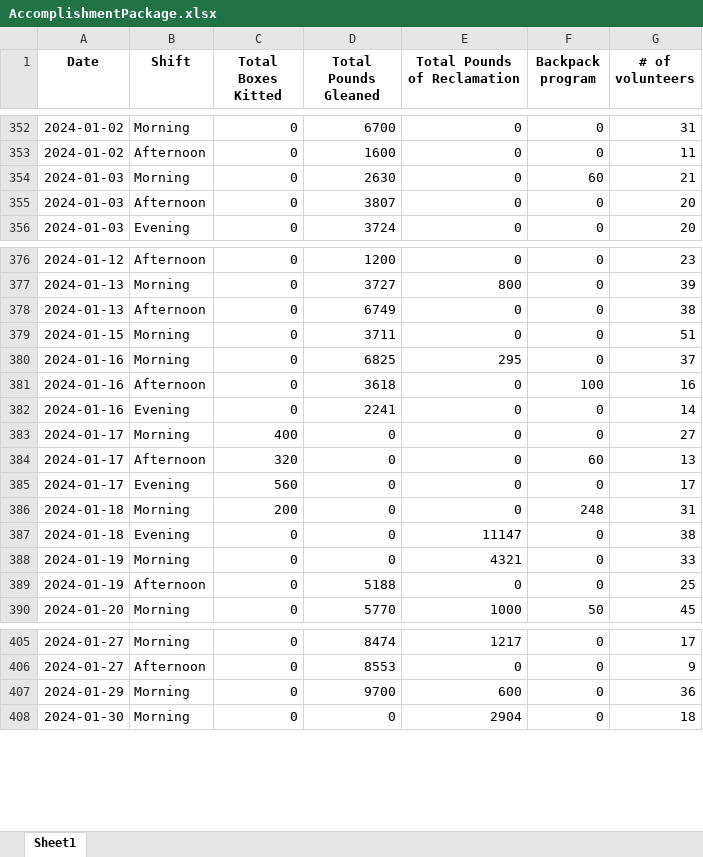
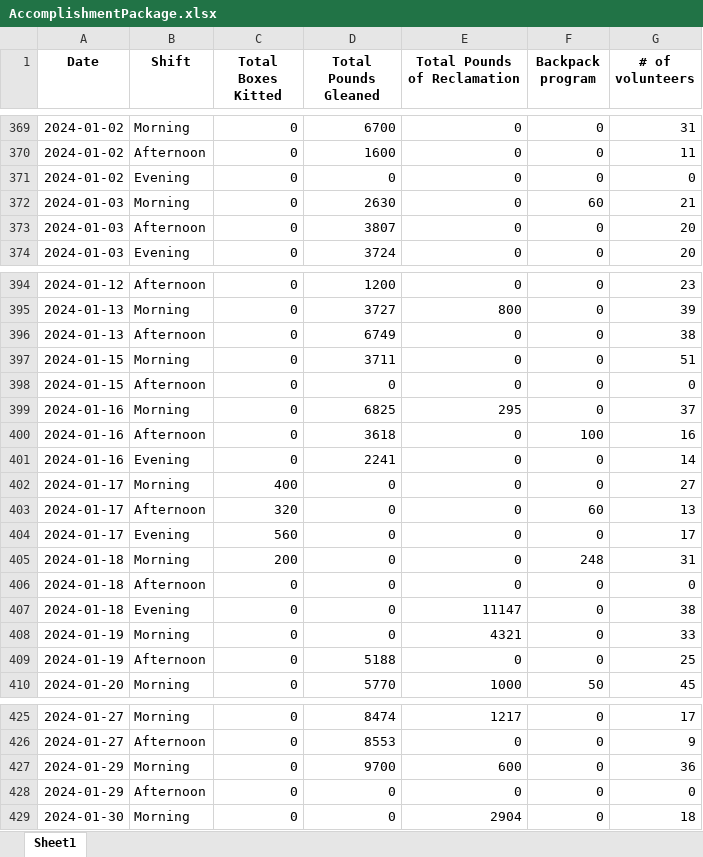
Before and after one commit to tachiu33333/feedingSanDiegoPython, an Excel workbook: AccomplishmentPackage.xlsx, sheet Sheet1, drawn as a sheet; only a part is shown, gaps mark what is left out; values as stored, in another font and other column widths than the file's, no borders; the diff covers the shown part only; the diff names each change by its address in the sheet, - before the commit and + after, or states it on an @@ line.

```diff
--- a/AccomplishmentPackage.xlsx (sheet Sheet1)
+++ b/AccomplishmentPackage.xlsx (sheet Sheet1)
+row 371: 2024-01-02 | Evening | 0 | 0 | 0 | 0 | 0
+row 398: 2024-01-15 | Afternoon | 0 | 0 | 0 | 0 | 0
+row 406: 2024-01-18 | Afternoon | 0 | 0 | 0 | 0 | 0
+row 428: 2024-01-29 | Afternoon | 0 | 0 | 0 | 0 | 0
```
Also changed, not shown: 184 added rows elsewhere in this sheet, 3 other files.
